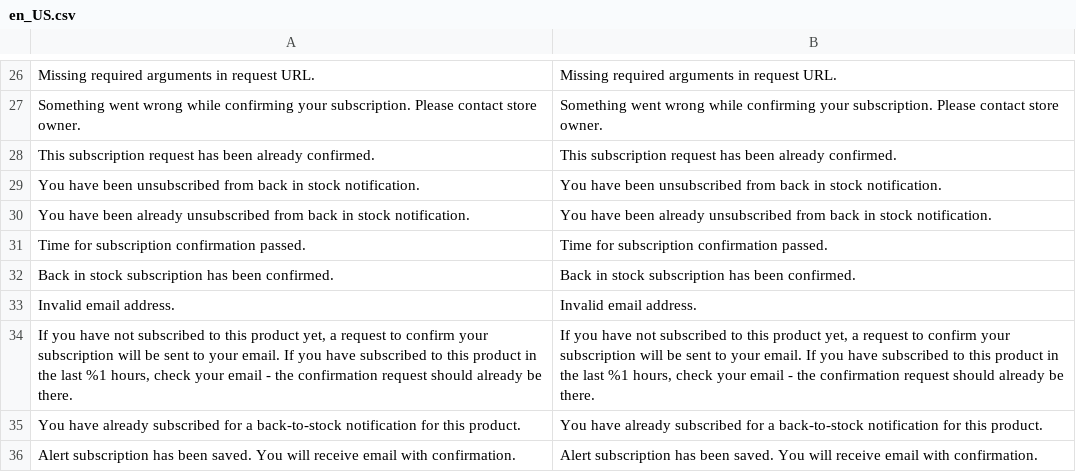
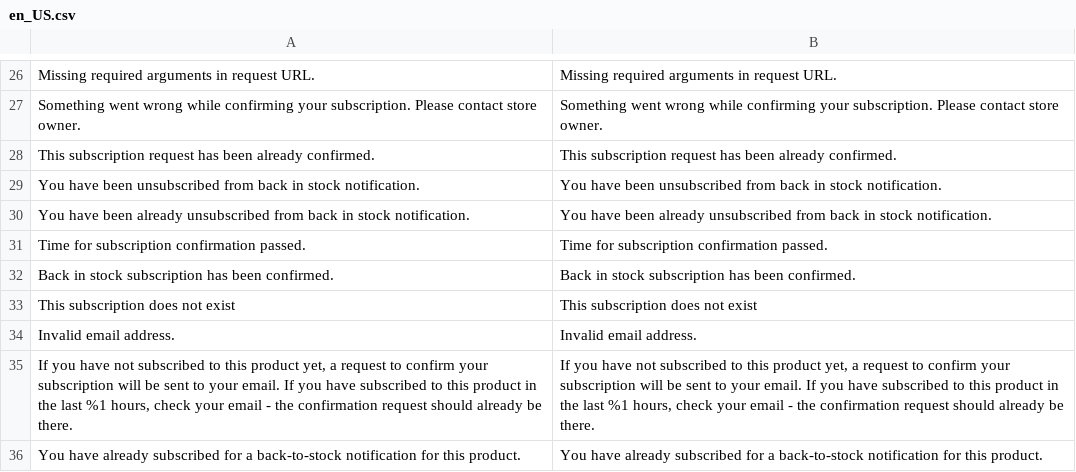
Before and after one commit to magesuite/back-in-stock, a CSV file: i18n/en_US.csv, drawn as a sheet; only a part is shown, gaps mark what is left out; the shorter side is filled out with more unchanged rows; the diff names each change by its address in the sheet, - before the commit and + after, or states it on an @@ line.

```diff
--- a/i18n/en_US.csv
+++ b/i18n/en_US.csv
+row 33: This subscription does not exist | This subscription does not exist
```
Also changed, not shown: i18n/de_DE.csv, 23 other files.
